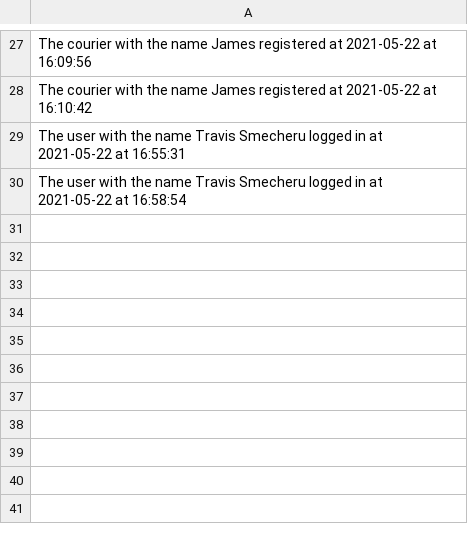
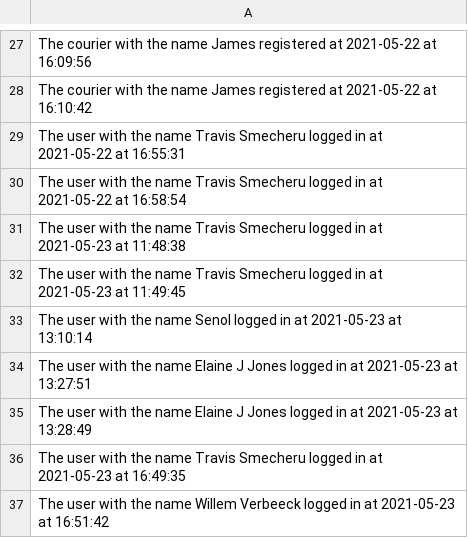
Before and after one commit to Senol122/food_delivery, a CSV file: log.csv, drawn as a sheet; only a part is shown, gaps mark what is left out; the diff names each change by its address in the sheet, - before the commit and + after, or states it on an @@ line.

```diff
--- a/log.csv
+++ b/log.csv
+row 31: The user with the name Travis Smecheru logged in at 2021-05-23 at 11:48:38
+row 32: The user with the name Travis Smecheru logged in at 2021-05-23 at 11:49:45
+row 33: The user with the name Senol logged in at 2021-05-23 at 13:10:14
+row 34: The user with the name Elaine J Jones logged in at 2021-05-23 at 13:27:51
+row 35: The user with the name Elaine J Jones logged in at 2021-05-23 at 13:28:49
+row 36: The user with the name Travis Smecheru logged in at 2021-05-23 at 16:49:35
+row 37: The user with the name Willem Verbeeck logged in at 2021-05-23 at 16:51:42
```
Also changed, not shown: 29 other files.
